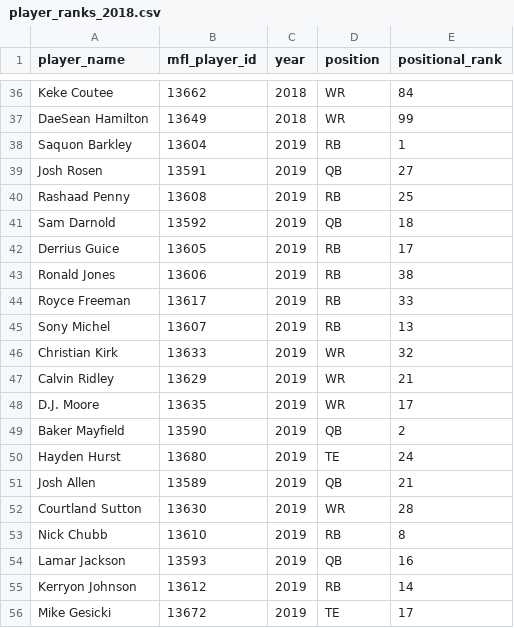
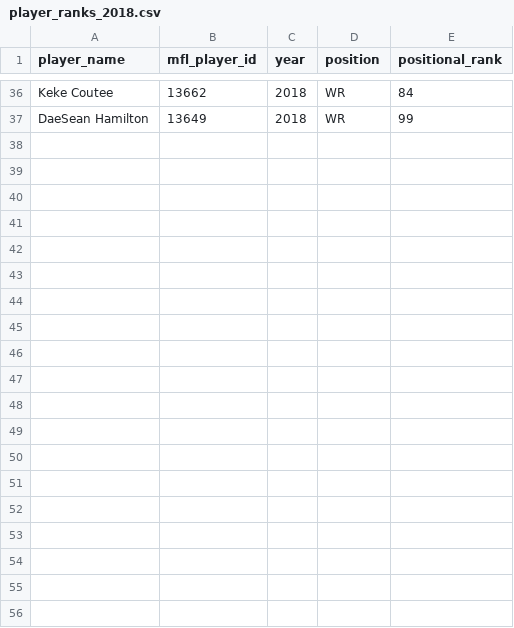
Before and after one commit to Arithmetics/dynasty, a CSV file: 2018_draft/player_ranks_2018.csv, drawn as a sheet; only a part is shown, gaps mark what is left out; the diff covers the shown part only.

```diff
--- a/2018_draft/player_ranks_2018.csv
+++ b/2018_draft/player_ranks_2018.csv
@@ -37,20 +37 @@ Keke Coutee,13662,2018,WR,84
 DaeSean Hamilton,13649,2018,WR,99
-Saquon Barkley,13604,2019,RB,1
-Josh Rosen,13591,2019,QB,27
-Rashaad Penny,13608,2019,RB,25
-Sam Darnold,13592,2019,QB,18
-Derrius Guice,13605,2019,RB,17
-Ronald Jones,13606,2019,RB,38
-Royce Freeman,13617,2019,RB,33
-Sony Michel,13607,2019,RB,13
-Christian Kirk,13633,2019,WR,32
-Calvin Ridley,13629,2019,WR,21
-D.J. Moore,13635,2019,WR,17
-Baker Mayfield,13590,2019,QB,2
-Hayden Hurst,13680,2019,TE,24
-Josh Allen,13589,2019,QB,21
-Courtland Sutton,13630,2019,WR,28
-Nick Chubb,13610,2019,RB,8
-Lamar Jackson,13593,2019,QB,16
-Kerryon Johnson,13612,2019,RB,14
-Mike Gesicki,13672,2019,TE,17
```
Also changed, not shown: 17 removed rows elsewhere in this file, all_rankings.csv, 1 other file.
